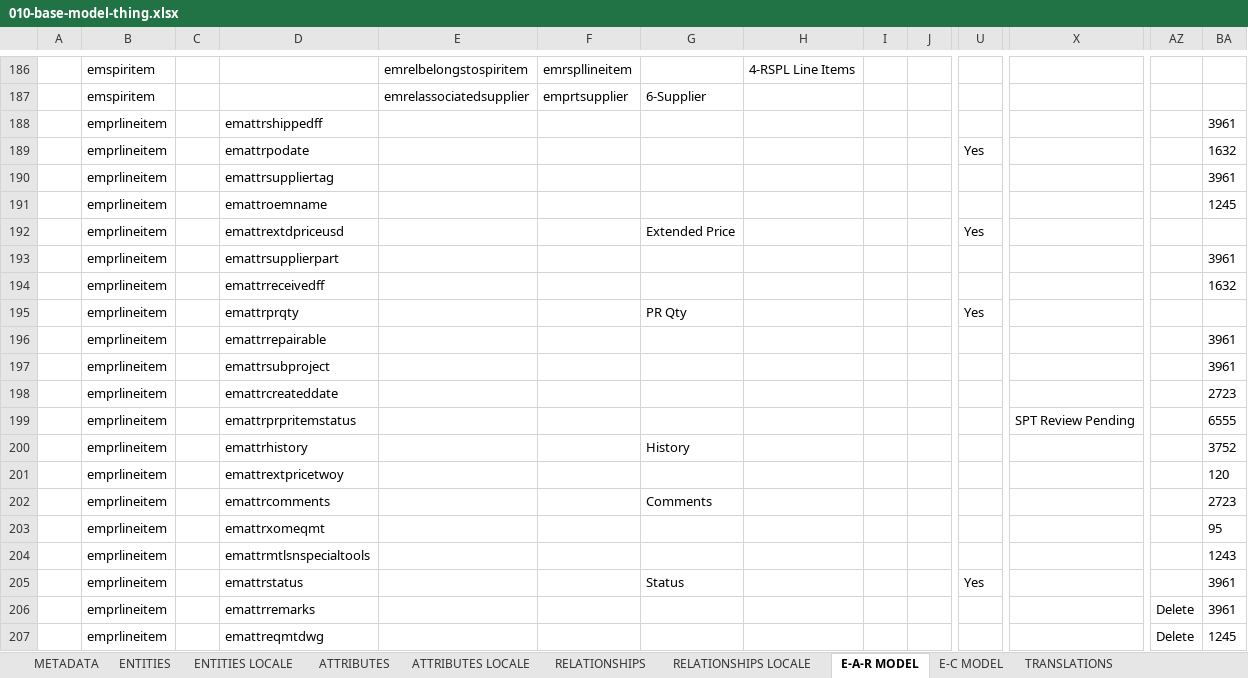
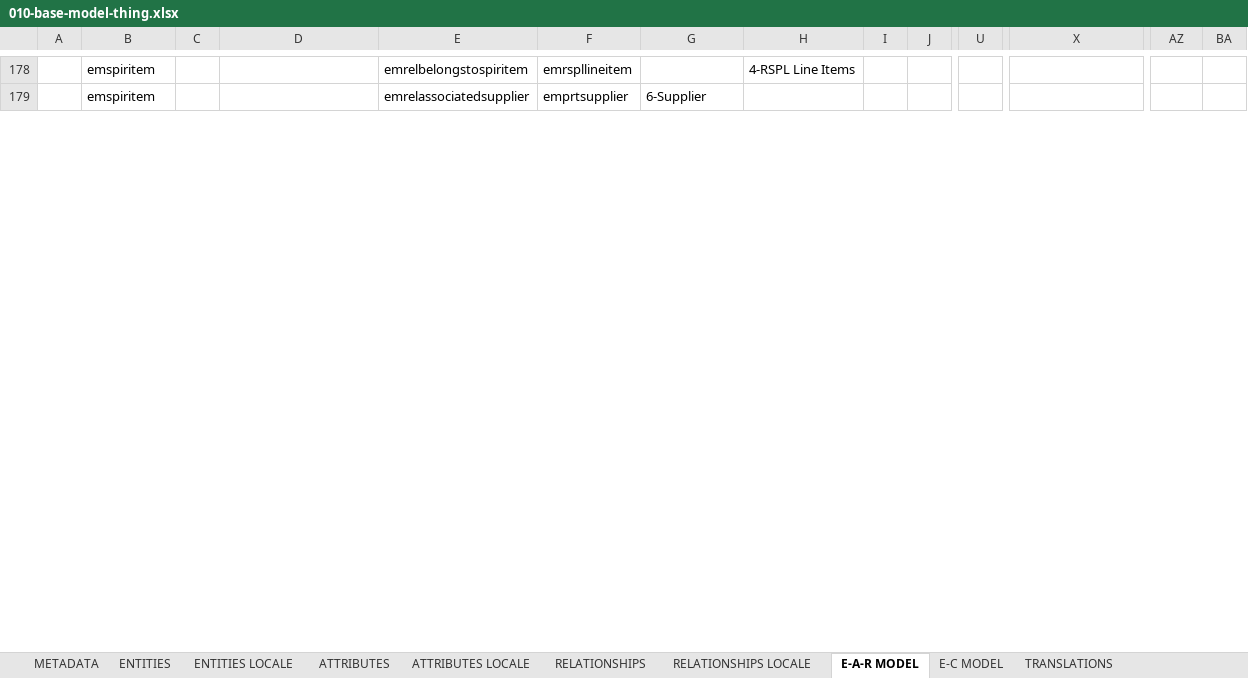
Before and after one commit to logikleegitadmin/ExxonMobil, an Excel workbook: 20-excel-based/models/010-base-model-thing.xlsx, sheet E-A-R MODEL, drawn as a sheet; only a part is shown, gaps mark what is left out; values as stored, in another font and other column widths than the file's, no borders; removed rows and columns are numbered as before the commit, all else as after; rows hold the shown columns only; the diff covers the shown part only; the diff names each change by its address in the sheet, - before the commit and + after, or states it on an @@ line.

```diff
--- a/20-excel-based/models/010-base-model-thing.xlsx (sheet E-A-R MODEL)
+++ b/20-excel-based/models/010-base-model-thing.xlsx (sheet E-A-R MODEL)
@@ row 188 hidden:  | emprlineitem |  | emattrshippedff |  |  |  |  |  |  |  |  |  | 3961 @@
@@ row 189 hidden:  | emprlineitem |  | emattrpodate |  |  |  |  |  |  | Yes |  |  | 1632 @@
@@ row 190 hidden:  | emprlineitem |  | emattrsuppliertag |  |  |  |  |  |  |  |  |  | 3961 @@
@@ row 191 hidden:  | emprlineitem |  | emattroemname |  |  |  |  |  |  |  |  |  | 1245 @@
@@ row 192 hidden:  | emprlineitem |  | emattrextdpriceusd |  |  | Extended Price |  |  |  | Yes @@
@@ row 193 hidden:  | emprlineitem |  | emattrsupplierpart |  |  |  |  |  |  |  |  |  | 3961 @@
@@ row 194 hidden:  | emprlineitem |  | emattrreceivedff |  |  |  |  |  |  |  |  |  | 1632 @@
@@ row 195 hidden:  | emprlineitem |  | emattrprqty |  |  | PR Qty |  |  |  | Yes @@
@@ row 196 hidden:  | emprlineitem |  | emattrrepairable |  |  |  |  |  |  |  |  |  | 3961 @@
@@ row 197 hidden:  | emprlineitem |  | emattrsubproject |  |  |  |  |  |  |  |  |  | 3961 @@
@@ row 198 hidden:  | emprlineitem |  | emattrcreateddate |  |  |  |  |  |  |  |  |  | 2723 @@
@@ row 199 hidden:  | emprlineitem |  | emattrprpritemstatus |  |  |  |  |  |  |  | SPT Review Pending |  | 6555 @@
@@ row 200 hidden:  | emprlineitem |  | emattrhistory |  |  | History |  |  |  |  |  |  | 3752 @@
@@ row 201 hidden:  | emprlineitem |  | emattrextpricetwoy |  |  |  |  |  |  |  |  |  | 120 @@
@@ row 202 hidden:  | emprlineitem |  | emattrcomments |  |  | Comments |  |  |  |  |  |  | 2723 @@
@@ row 203 hidden:  | emprlineitem |  | emattrxomeqmt |  |  |  |  |  |  |  |  |  | 95 @@
@@ row 204 hidden:  | emprlineitem |  | emattrmtlsnspecialtools |  |  |  |  |  |  |  |  |  | 1243 @@
@@ row 205 hidden:  | emprlineitem |  | emattrstatus |  |  | Status |  |  |  | Yes |  |  | 3961 @@
@@ row 206 hidden:  | emprlineitem |  | emattrremarks |  |  |  |  |  |  |  |  | Delete | 3961 @@
@@ row 207 hidden:  | emprlineitem |  | emattreqmtdwg |  |  |  |  |  |  |  |  | Delete | 1245 @@
```
Also changed, not shown: 3 added rows, 18 removed rows, 1 moved row and 407 hidden or unhidden rows elsewhere in this sheet, sheet ATTRIBUTES, hidden cells, charts or pictures.
